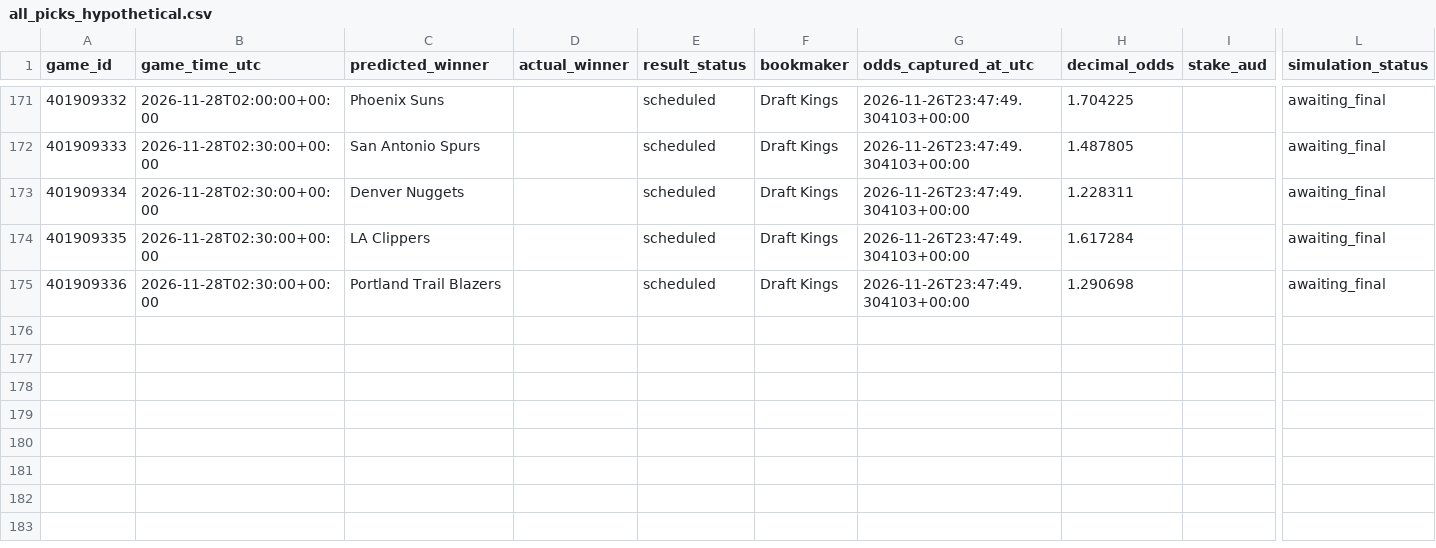
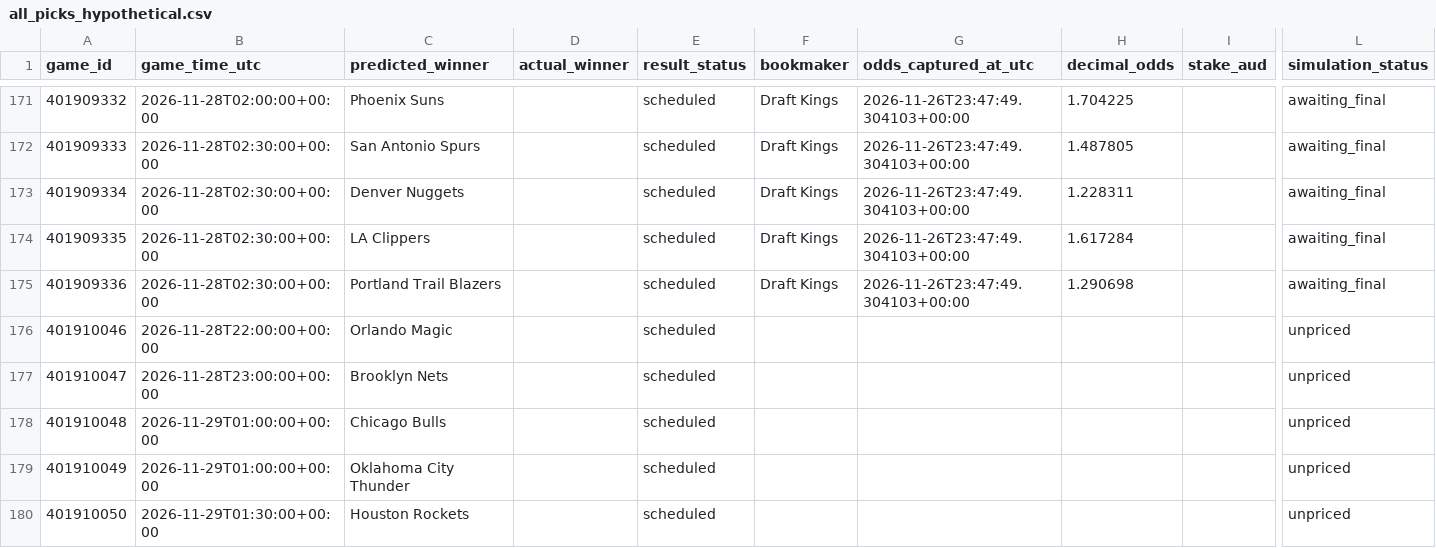
Before and after one commit to kensu-kimsu/nbamoneyprinter, a CSV file: research/prediction_results/all_picks_hypothetical.csv, drawn as a sheet; only a part is shown, gaps mark what is left out; rows hold the shown columns only; the diff names each change by its address in the sheet, - before the commit and + after, or states it on an @@ line.

```diff
--- a/research/prediction_results/all_picks_hypothetical.csv
+++ b/research/prediction_results/all_picks_hypothetical.csv
+row 176: 401910046 | 2026-11-28T22:00:00+00:00 | Orlando Magic |  | scheduled |  |  |  |  | unpriced
+row 177: 401910047 | 2026-11-28T23:00:00+00:00 | Brooklyn Nets |  | scheduled |  |  |  |  | unpriced
+row 178: 401910048 | 2026-11-29T01:00:00+00:00 | Chicago Bulls |  | scheduled |  |  |  |  | unpriced
+row 179: 401910049 | 2026-11-29T01:00:00+00:00 | Oklahoma City Thunder |  | scheduled |  |  |  |  | unpriced
+row 180: 401910050 | 2026-11-29T01:30:00+00:00 | Houston Rockets |  | scheduled |  |  |  |  | unpriced
```
Also changed, not shown: research/prediction_results/all_predictions.csv, research/prediction_results/bankroll_daily_history.csv, 3 other files.
